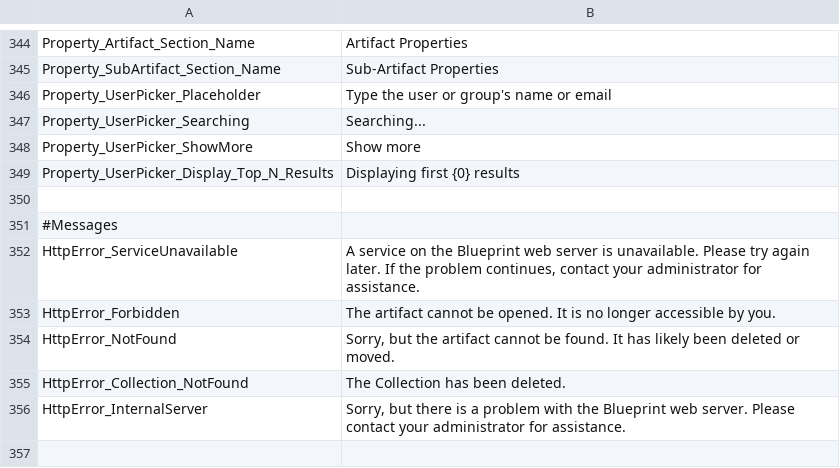
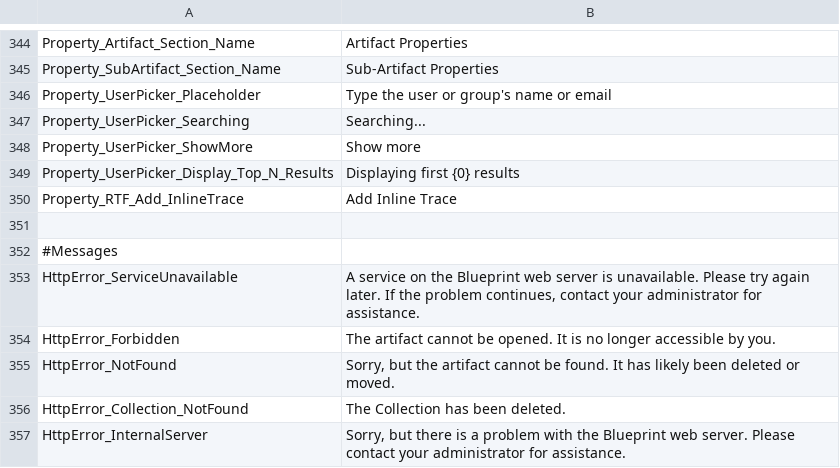
Before and after one commit to ogolikhin/blueprint, a CSV file: svc/db/AdminStorage/Data/ApplicationLabels_en-US.csv, drawn as a sheet; only a part is shown, gaps mark what is left out; the shorter side is filled out with more unchanged rows; the diff names each change by its address in the sheet, - before the commit and + after, or states it on an @@ line.

```diff
--- a/svc/db/AdminStorage/Data/ApplicationLabels_en-US.csv
+++ b/svc/db/AdminStorage/Data/ApplicationLabels_en-US.csv
+row 350: Property_RTF_Add_InlineTrace | Add Inline Trace
```
Also changed, not shown: 6 other files.
